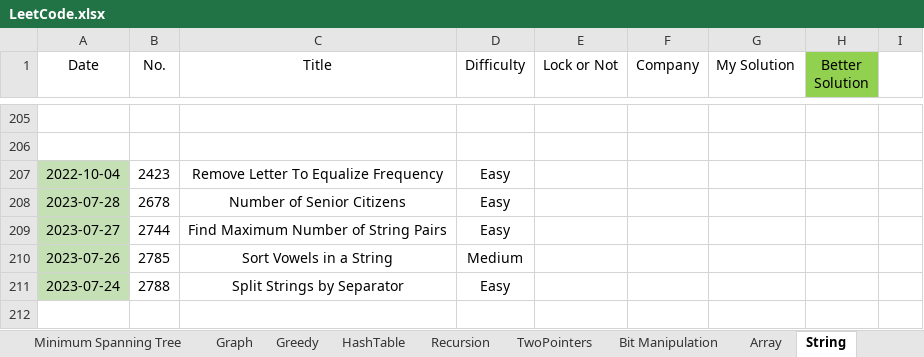
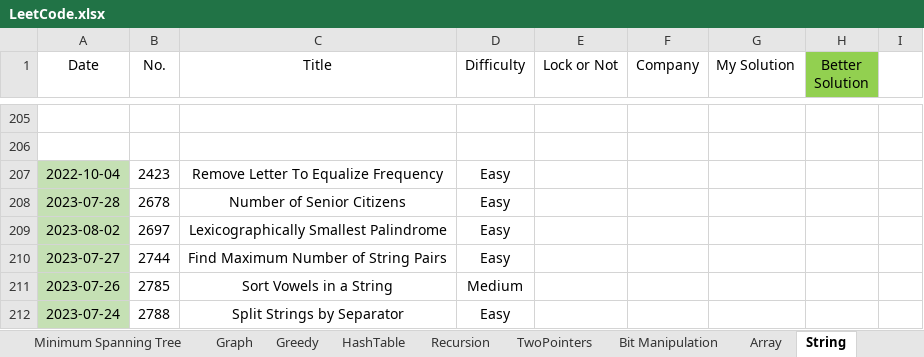
Before and after one commit to wenzhejiao/LeetCode, an Excel workbook: LeetCode.xlsx, sheet String, drawn as a sheet; only a part is shown, gaps mark what is left out; values as stored, in another font and other column widths than the file's, no borders; conditional formats not drawn; the diff names each change by its address in the sheet, - before the commit and + after, or states it on an @@ line.

Commit message:
Solved problem 2697 Category: String Difficulty: Easy

```diff
--- a/LeetCode.xlsx (sheet String)
+++ b/LeetCode.xlsx (sheet String)
+row 209: 2023-08-02 | 2697 | Lexicographically Smallest Palindrome | Easy
```
Also changed, not shown: 1 other file.
